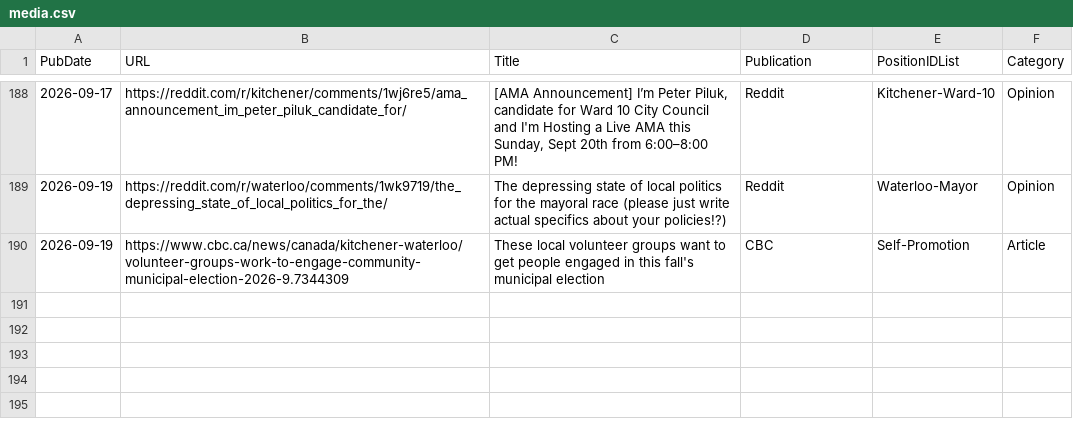
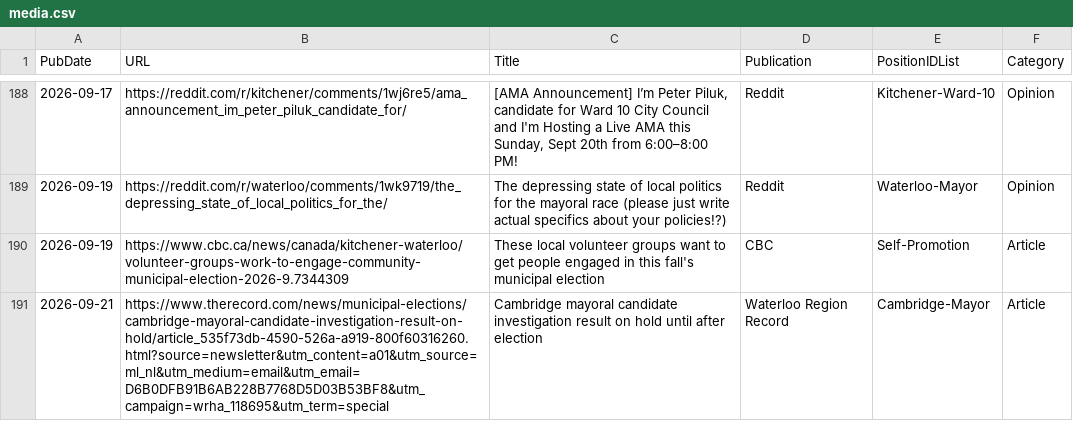
Before and after one commit to CivicTechWR/WRVotesMunicipal2026, a CSV file: docs/_data/sync/media.csv, drawn as a sheet; only a part is shown, gaps mark what is left out.

Commit message:
Auto-commit: updated media.csv from Google Docs

```diff
--- a/docs/_data/sync/media.csv
+++ b/docs/_data/sync/media.csv
@@ -190 +190,2 @@ PubDate,URL,Title,Publication,PositionIDList,Category
 2026-09-19,https://www.cbc.ca/news/canada/kitchener-waterloo/volunteer-groups-work-to-engage-community-municipal-election-2026-9.7344309,These local volunteer groups want to get people engaged in this fall's municipal election,CBC,Self-Promotion,Article
+2026-09-21,https://www.therecord.com/news/municipal-elections/cambridge-mayoral-candidate-investigation-result-on-hold/article_535f73db-4590-526a-a919-800f60316260.html?source=newsletter&utm_content=a01&utm_source=ml_nl&utm_medium=email&utm_email=D6B0DFB91B6AB228B7768D5D03B53BF8&utm_campaign=wrha_118695&utm_term=special,Cambridge mayoral candidate investigation result on hold until after election,Waterloo Region Record,Cambridge-Mayor,Article
```
